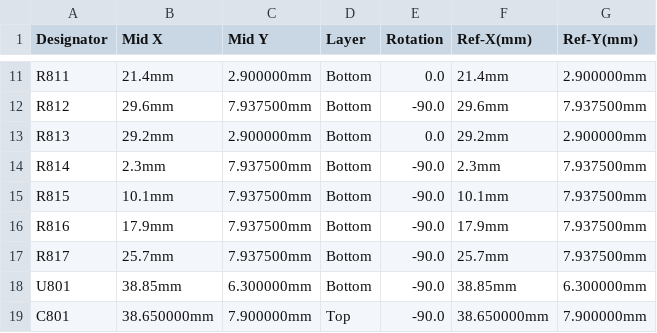
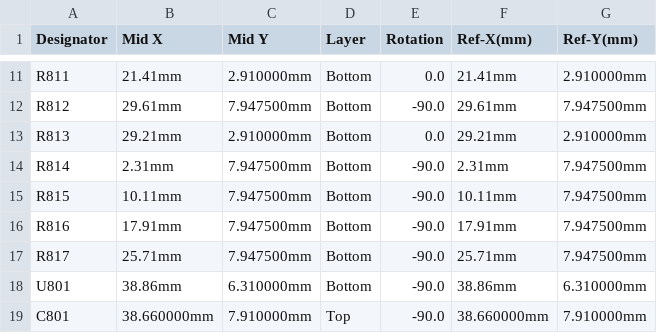
Before and after one commit to andreika-git/hellen-one, a CSV file: modules/mcz33810/0.1/mcz33810-CPL.csv, drawn as a sheet; only a part is shown, gaps mark what is left out; the diff covers the shown part only; the diff names each change by its address in the sheet, - before the commit and + after, or states it on an @@ line.

```diff
--- a/modules/mcz33810/0.1/mcz33810-CPL.csv
+++ b/modules/mcz33810/0.1/mcz33810-CPL.csv
-B11 (Mid X): 21.4mm
+B11 (Mid X): 21.41mm
-C11 (Mid Y): 2.900000mm
+C11 (Mid Y): 2.910000mm
-F11 (Ref-X(mm)): 21.4mm
+F11 (Ref-X(mm)): 21.41mm
-G11 (Ref-Y(mm)): 2.900000mm
+G11 (Ref-Y(mm)): 2.910000mm
-B12 (Mid X): 29.6mm
+B12 (Mid X): 29.61mm
-C12 (Mid Y): 7.937500mm
+C12 (Mid Y): 7.947500mm
-F12 (Ref-X(mm)): 29.6mm
+F12 (Ref-X(mm)): 29.61mm
-G12 (Ref-Y(mm)): 7.937500mm
+G12 (Ref-Y(mm)): 7.947500mm
-B13 (Mid X): 29.2mm
+B13 (Mid X): 29.21mm
-C13 (Mid Y): 2.900000mm
+C13 (Mid Y): 2.910000mm
-F13 (Ref-X(mm)): 29.2mm
+F13 (Ref-X(mm)): 29.21mm
-G13 (Ref-Y(mm)): 2.900000mm
+G13 (Ref-Y(mm)): 2.910000mm
-B14 (Mid X): 2.3mm
+B14 (Mid X): 2.31mm
-C14:C17 (Mid Y): 7.937500mm
+C14:C17 (Mid Y): 7.947500mm
-F14 (Ref-X(mm)): 2.3mm
+F14 (Ref-X(mm)): 2.31mm
-G14:G17 (Ref-Y(mm)): 7.937500mm
+G14:G17 (Ref-Y(mm)): 7.947500mm
-B15 (Mid X): 10.1mm
+B15 (Mid X): 10.11mm
-F15 (Ref-X(mm)): 10.1mm
+F15 (Ref-X(mm)): 10.11mm
-B16 (Mid X): 17.9mm
+B16 (Mid X): 17.91mm
-F16 (Ref-X(mm)): 17.9mm
+F16 (Ref-X(mm)): 17.91mm
-B17 (Mid X): 25.7mm
+B17 (Mid X): 25.71mm
-F17 (Ref-X(mm)): 25.7mm
+F17 (Ref-X(mm)): 25.71mm
-B18 (Mid X): 38.85mm
+B18 (Mid X): 38.86mm
-C18 (Mid Y): 6.300000mm
+C18 (Mid Y): 6.310000mm
-F18 (Ref-X(mm)): 38.85mm
+F18 (Ref-X(mm)): 38.86mm
-G18 (Ref-Y(mm)): 6.300000mm
+G18 (Ref-Y(mm)): 6.310000mm
-B19 (Mid X): 38.650000mm
+B19 (Mid X): 38.660000mm
-C19 (Mid Y): 7.900000mm
+C19 (Mid Y): 7.910000mm
-F19 (Ref-X(mm)): 38.650000mm
+F19 (Ref-X(mm)): 38.660000mm
-G19 (Ref-Y(mm)): 7.900000mm
+G19 (Ref-Y(mm)): 7.910000mm
```
Also changed, not shown: 92 edited cells elsewhere in this file, kicad/modules/hellen1-mcz33810/gerber/hellen1-mcz33810-all-pos.csv, 29 other files.
